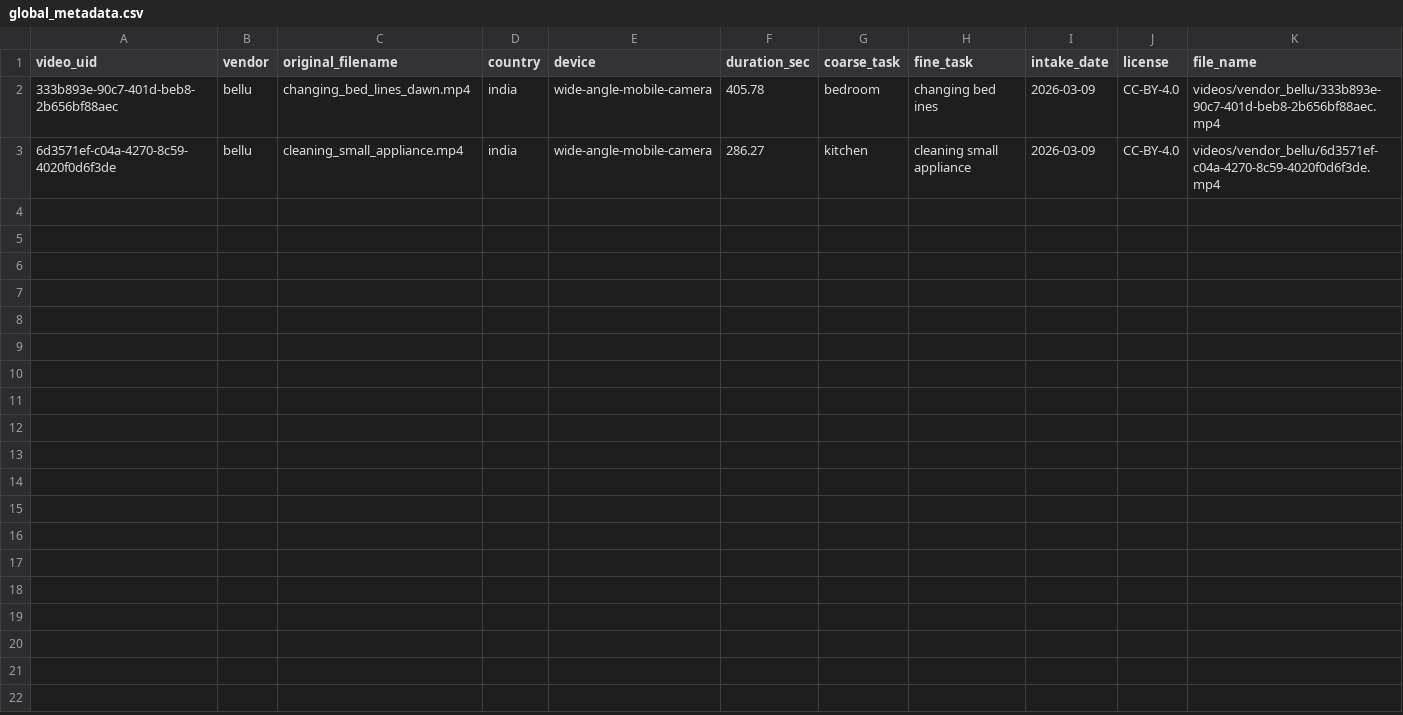
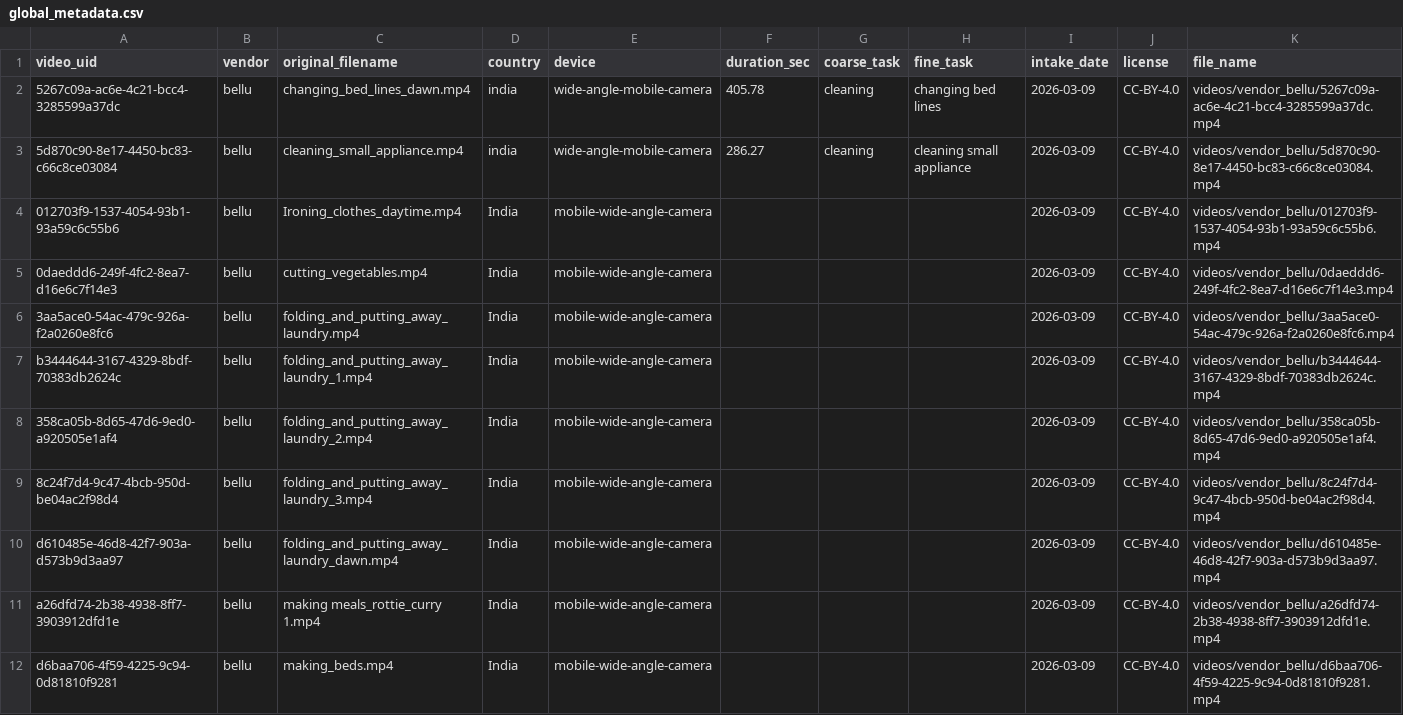
Before and after one commit to dhana0123/karma-ego, a CSV file: metadata/global_metadata.csv, drawn as a sheet; only a part is shown; the diff covers the shown part only.

```diff
--- a/metadata/global_metadata.csv
+++ b/metadata/global_metadata.csv
@@ -1,3 +1,12 @@
 video_uid,vendor,original_filename,country,device,duration_sec,coarse_task,fine_task,intake_date,license,file_name
-333b893e-90c7-401d-beb8-2b656bf88aec,bellu,changing_bed_lines_dawn.mp4,india,wide-angle-mobile-camera,405.78,bedroom,changing bed ines,2026-03-09,CC-BY-4.0,videos/vendor_bellu/333b893e-90c7-401d-beb8-2b656bf88aec.mp4
-6d3571ef-c04a-4270-8c59-4020f0d6f3de,bellu,cleaning_small_appliance.mp4,india,wide-angle-mobile-camera,286.27,kitchen,cleaning small appliance,2026-03-09,CC-BY-4.0,videos/vendor_bellu/6d3571ef-c04a-4270-8c59-4020f0d6f3de.mp4
+5267c09a-ac6e-4c21-bcc4-3285599a37dc,bellu,changing_bed_lines_dawn.mp4,india,wide-angle-mobile-camera,405.78,cleaning,changing bed lines,2026-03-09,CC-BY-4.0,videos/vendor_bellu/5267c09a-ac6e-4c21-bcc4-3285599a37dc.mp4
+5d870c90-8e17-4450-bc83-c66c8ce03084,bellu,cleaning_small_appliance.mp4,india,wide-angle-mobile-camera,286.27,cleaning,cleaning small appliance,2026-03-09,CC-BY-4.0,videos/vendor_bellu/5d870c90-8e17-4450-bc83-c66c8ce03084.mp4
+012703f9-1537-4054-93b1-93a59c6c55b6,bellu,Ironing_clothes_daytime.mp4,India,mobile-wide-angle-camera,,,,2026-03-09,CC-BY-4.0,videos/vendor_bellu/012703f9-1537-4054-93b1-93a59c6c55b6.mp4
+0daeddd6-249f-4fc2-8ea7-d16e6c7f14e3,bellu,cutting_vegetables.mp4,India,mobile-wide-angle-camera,,,,2026-03-09,CC-BY-4.0,videos/vendor_bellu/0daeddd6-249f-4fc2-8ea7-d16e6c7f14e3.mp4
+3aa5ace0-54ac-479c-926a-f2a0260e8fc6,bellu,folding_and_putting_away_laundry.mp4,India,mobile-wide-angle-camera,,,,2026-03-09,CC-BY-4.0,videos/vendor_bellu/3aa5ace0-54ac-479c-926a-f2a0260e8fc6.mp4
+b3444644-3167-4329-8bdf-70383db2624c,bellu,folding_and_putting_away_laundry_1.mp4,India,mobile-wide-angle-camera,,,,2026-03-09,CC-BY-4.0,videos/vendor_bellu/b3444644-3167-4329-8bdf-70383db2624c.mp4
+358ca05b-8d65-47d6-9ed0-a920505e1af4,bellu,folding_and_putting_away_laundry_2.mp4,India,mobile-wide-angle-camera,,,,2026-03-09,CC-BY-4.0,videos/vendor_bellu/358ca05b-8d65-47d6-9ed0-a920505e1af4.mp4
+8c24f7d4-9c47-4bcb-950d-be04ac2f98d4,bellu,folding_and_putting_away_laundry_3.mp4,India,mobile-wide-angle-camera,,,,2026-03-09,CC-BY-4.0,videos/vendor_bellu/8c24f7d4-9c47-4bcb-950d-be04ac2f98d4.mp4
+d610485e-46d8-42f7-903a-d573b9d3aa97,bellu,folding_and_putting_away_laundry_dawn.mp4,India,mobile-wide-angle-camera,,,,2026-03-09,CC-BY-4.0,videos/vendor_bellu/d610485e-46d8-42f7-903a-d573b9d3aa97.mp4
+a26dfd74-2b38-4938-8ff7-3903912dfd1e,bellu,making meals_rottie_curry 1.mp4,India,mobile-wide-angle-camera,,,,2026-03-09,CC-BY-4.0,videos/vendor_bellu/a26dfd74-2b38-4938-8ff7-3903912dfd1e.mp4
+d6baa706-4f59-4225-9c94-0d81810f9281,bellu,making_beds.mp4,India,mobile-wide-angle-camera,,,,2026-03-09,CC-BY-4.0,videos/vendor_bellu/d6baa706-4f59-4225-9c94-0d81810f9281.mp4
```
Also changed, not shown: 11 added rows elsewhere in this file, 3 other files.
